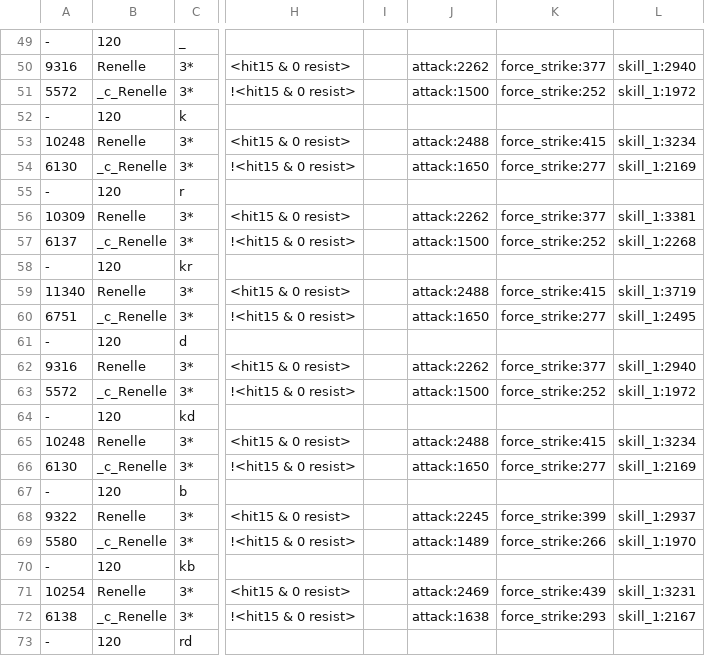
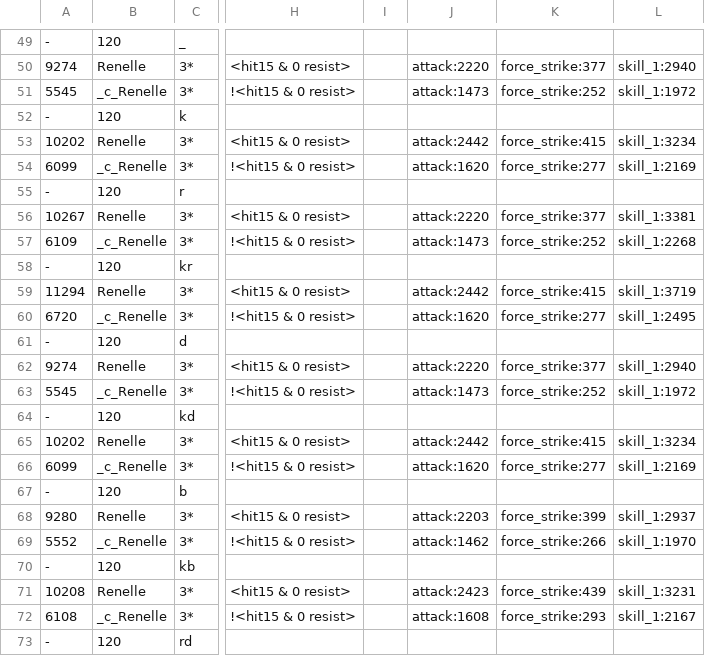
Before and after one commit to driftingraft/mushymato.github.io, a CSV file: dl-sim/chara/renelle.py.csv, drawn as a sheet; only a part is shown, gaps mark what is left out; the diff covers the shown part only; the diff names each change by its address in the sheet, - before the commit and + after, or states it on an @@ line.

```diff
--- a/dl-sim/chara/renelle.py.csv
+++ b/dl-sim/chara/renelle.py.csv
-A50: 9316
+A50: 9274
-J50: attack:2262
+J50: attack:2220
-A51: 5572
+A51: 5545
-J51: attack:1500
+J51: attack:1473
-A53: 10248
+A53: 10202
-J53: attack:2488
+J53: attack:2442
-A54: 6130
+A54: 6099
-J54: attack:1650
+J54: attack:1620
-A56: 10309
+A56: 10267
-J56: attack:2262
+J56: attack:2220
-A57: 6137
+A57: 6109
-J57: attack:1500
+J57: attack:1473
-A59: 11340
+A59: 11294
-J59: attack:2488
+J59: attack:2442
-A60: 6751
+A60: 6720
-J60: attack:1650
+J60: attack:1620
-A62: 9316
+A62: 9274
-J62: attack:2262
+J62: attack:2220
-A63: 5572
+A63: 5545
-J63: attack:1500
+J63: attack:1473
-A65: 10248
+A65: 10202
-J65: attack:2488
+J65: attack:2442
-A66: 6130
+A66: 6099
-J66: attack:1650
+J66: attack:1620
-A68: 9322
+A68: 9280
-J68: attack:2245
+J68: attack:2203
-A69: 5580
+A69: 5552
-J69: attack:1489
+J69: attack:1462
-A71: 10254
+A71: 10208
-J71: attack:2469
+J71: attack:2423
-A72: 6138
+A72: 6108
-J72: attack:1638
+J72: attack:1608
```
Also changed, not shown: 160 edited cells elsewhere in this file, dl-sim/chara/ezelith.py.csv.
